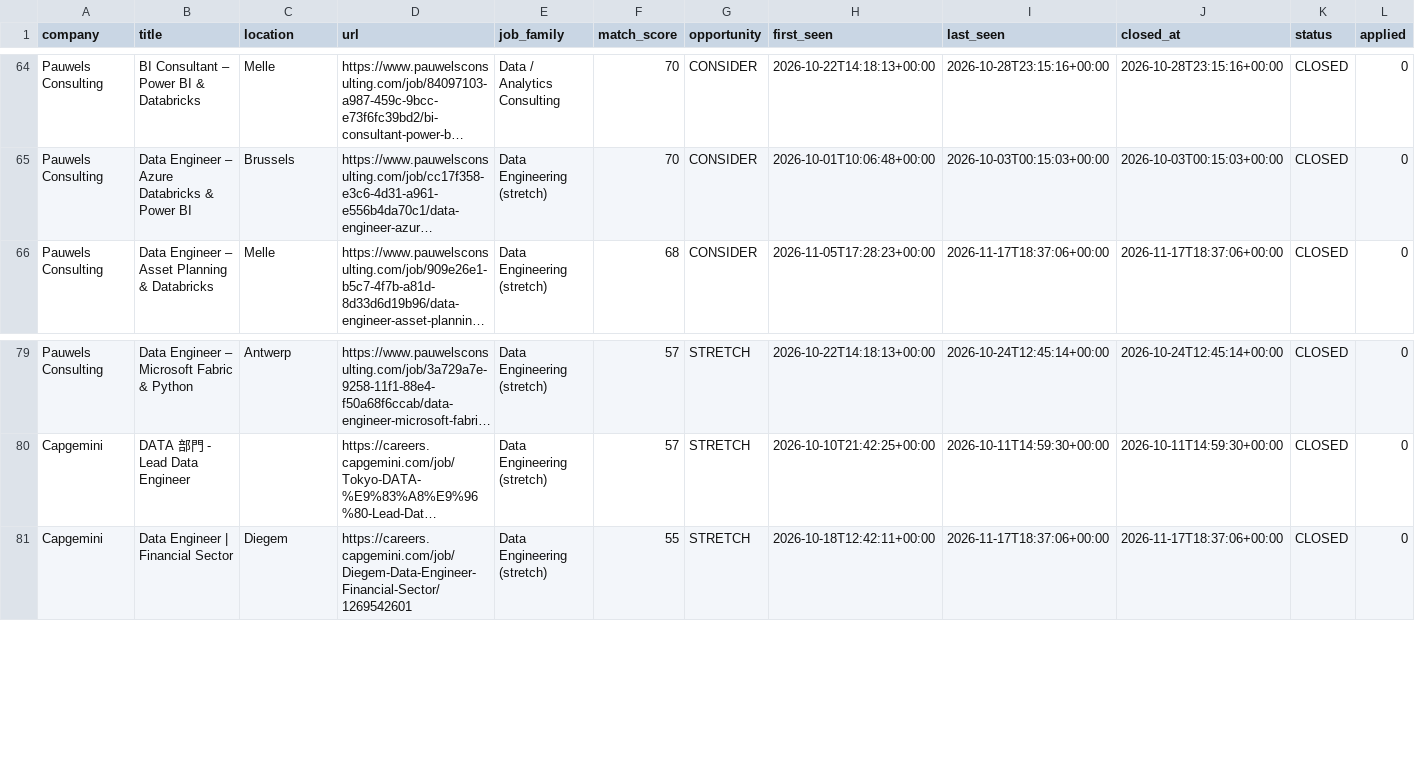
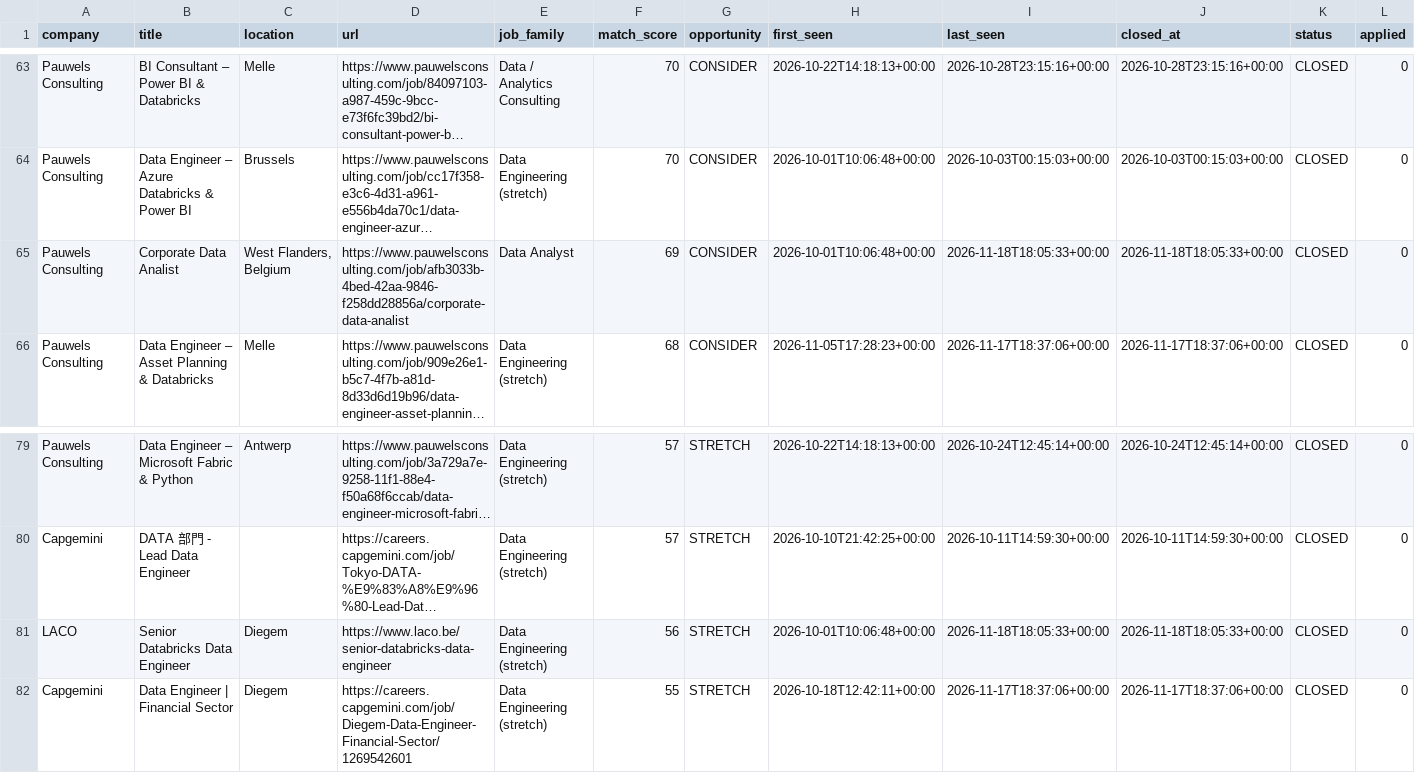
Before and after one commit to Hamza-Toulni/jobscraper, a CSV file: V6.1/job_market_history.csv, drawn as a sheet; only a part is shown, gaps mark what is left out; long unchanged cells end in …; rows hold the shown columns only; the diff covers the shown part only; the diff names each change by its address in the sheet, - before the commit and + after, or states it on an @@ line.

```diff
--- a/V6.1/job_market_history.csv
+++ b/V6.1/job_market_history.csv
+row 65: Pauwels Consulting | Corporate Data Analist | West Flanders, Belgium | https://www.pauwelsconsulting.com/job/afb3033b-4bed-42aa-9846-f258dd28856a/corporate-data-analist | Data Analyst | 69 | CONSIDER | 2026-10-01T10:06:48+00:00 | 2026-11-18T18:05:33+00:00 | 2026-11-18T18:05:33+00:00 | CLOSED | 0
+row 81: LACO | Senior Databricks Data Engineer | Diegem | https://www.laco.be/senior-databricks-data-engineer | Data Engineering (stretch) | 56 | STRETCH | 2026-10-01T10:06:48+00:00 | 2026-11-18T18:05:33+00:00 | 2026-11-18T18:05:33+00:00 | CLOSED | 0
```
Also changed, not shown: 2 added rows, 3 removed rows and 46 edited cells elsewhere in this file, 2 other files.
